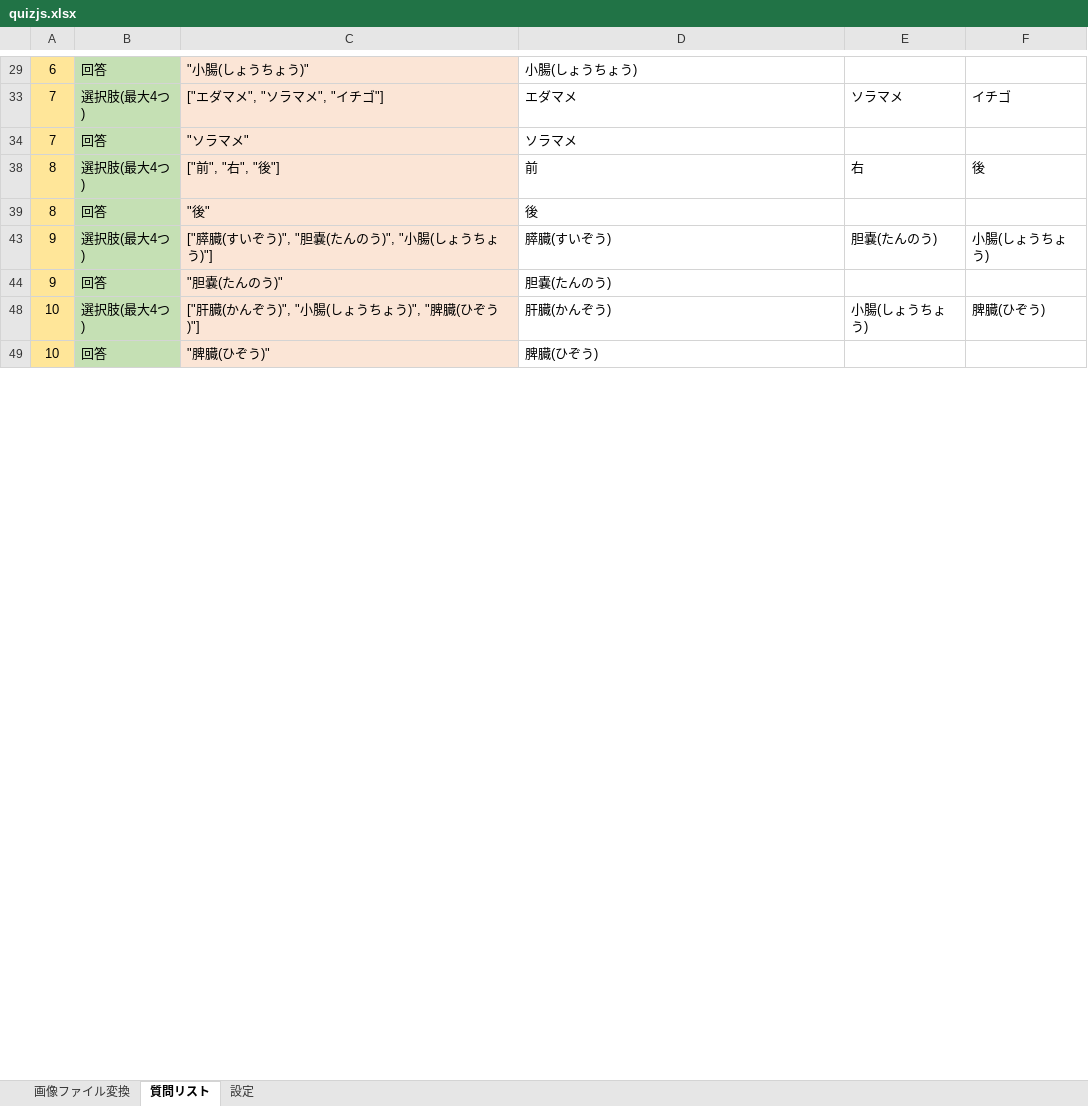
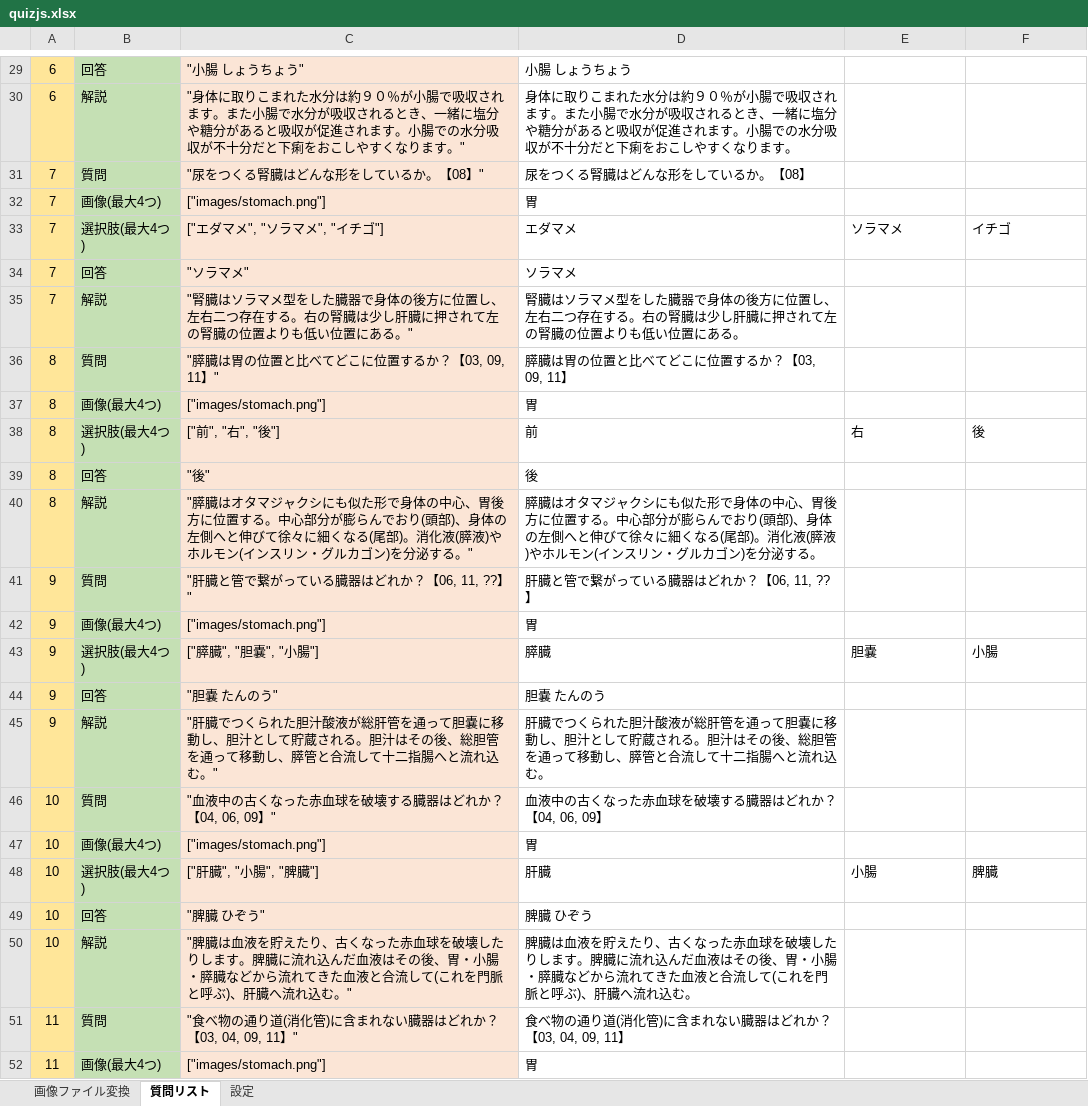
Before and after one commit to m5071106/Medicalpark2024, an Excel workbook: resources/quiz/quizjs.xlsx, sheet 質問リスト, drawn as a sheet; only a part is shown, gaps mark what is left out; values as stored, in another font and other column widths than the file's, no borders; the diff covers the shown part only; the diff names each change by its address in the sheet, - before the commit and + after, or states it on an @@ line.

```diff
--- a/resources/quiz/quizjs.xlsx (sheet 質問リスト)
+++ b/resources/quiz/quizjs.xlsx (sheet 質問リスト)
-C29: "小腸(しょうちょう)"
+C29: "小腸 しょうちょう"
-D29: 小腸(しょうちょう)
+D29: 小腸 しょうちょう
@@ row 30 unhidden: 6 | 解説 | "身体に取りこまれた水分は約９０％が小腸で吸収されます。また小腸で水分が吸収されるとき、一緒に塩分や糖分があると吸収が促進されます。小腸での水分吸収が不十分だと下痢をおこしやすくなります。" | 身体に取りこまれた水分は約９０％が小腸で吸収されます。また小腸で水分が吸収されるとき、一緒に塩分や糖分があると吸収が促進されます。小腸での水分吸収が不十分だと下痢をおこしやすくなります。 @@
+row 31: 7 | 質問 | "尿をつくる腎臓はどんな形をしているか。【08】" | 尿をつくる腎臓はどんな形をしているか。【08】
@@ row 32 unhidden: 7 | 画像(最大4つ) | ["images/stomach.png"] | 胃 @@
@@ row 35 unhidden: 7 | 解説 | "腎臓はソラマメ型をした臓器で身体の後方に位置し、左右二つ存在する。右の腎臓は少し肝臓に押されて左の腎臓の位置よりも低い位置にある。" | 腎臓はソラマメ型をした臓器で身体の後方に位置し、左右二つ存在する。右の腎臓は少し肝臓に押されて左の腎臓の位置よりも低い位置にある。 @@
+row 36: 8 | 質問 | "膵臓は胃の位置と比べてどこに位置するか？【03, 09, 11】" | 膵臓は胃の位置と比べてどこに位置するか？【03, 09, 11】
@@ row 37 unhidden: 8 | 画像(最大4つ) | ["images/stomach.png"] | 胃 @@
@@ row 40 unhidden: 8 | 解説 | "膵臓はオタマジャクシにも似た形で身体の中心、胃後方に位置する。中心部分が膨らんでおり(頭部)、身体の左側へと伸びて徐々に細くなる(尾部)。消化液(膵液)やホルモン(インスリン・グルカゴン)を分泌する。" | 膵臓はオタマジャクシにも似た形で身体の中心、胃後方に位置する。中心部分が膨らんでおり(頭部)、身体の左側へと伸びて徐々に細くなる(尾部)。消化液(膵液)やホルモン(インスリン・グルカゴン)を分泌する。 @@
+row 41: 9 | 質問 | "肝臓と管で繋がっている臓器はどれか？【06, 11, ??】" | 肝臓と管で繋がっている臓器はどれか？【06, 11, ??】
@@ row 42 unhidden: 9 | 画像(最大4つ) | ["images/stomach.png"] | 胃 @@
-C43: ["膵臓(すいぞう)", "胆嚢(たんのう)", "小腸(しょうちょう)"]
+C43: ["膵臓", "胆嚢", "小腸"]
-D43: 膵臓(すいぞう)
+D43: 膵臓
-E43: 胆嚢(たんのう)
+E43: 胆嚢
-F43: 小腸(しょうちょう)
+F43: 小腸
-C44: "胆嚢(たんのう)"
+C44: "胆嚢 たんのう"
-D44: 胆嚢(たんのう)
+D44: 胆嚢 たんのう
@@ row 45 unhidden: 9 | 解説 | "肝臓でつくられた胆汁酸液が総肝管を通って胆嚢に移動し、胆汁として貯蔵される。胆汁はその後、総胆管を通って移動し、膵管と合流して十二指腸へと流れ込む。" | 肝臓でつくられた胆汁酸液が総肝管を通って胆嚢に移動し、胆汁として貯蔵される。胆汁はその後、総胆管を通って移動し、膵管と合流して十二指腸へと流れ込む。 @@
+row 46: 10 | 質問 | "血液中の古くなった赤血球を破壊する臓器はどれか？【04, 06, 09】" | 血液中の古くなった赤血球を破壊する臓器はどれか？【04, 06, 09】
@@ row 47 unhidden: 10 | 画像(最大4つ) | ["images/stomach.png"] | 胃 @@
-C48: ["肝臓(かんぞう)", "小腸(しょうちょう)", "脾臓(ひぞう)"]
+C48: ["肝臓", "小腸", "脾臓"]
-D48: 肝臓(かんぞう)
+D48: 肝臓
-E48: 小腸(しょうちょう)
+E48: 小腸
-F48: 脾臓(ひぞう)
+F48: 脾臓
-C49: "脾臓(ひぞう)"
+C49: "脾臓 ひぞう"
-D49: 脾臓(ひぞう)
+D49: 脾臓 ひぞう
@@ row 50 unhidden: 10 | 解説 | "脾臓は血液を貯えたり、古くなった赤血球を破壊したりします。脾臓に流れ込んだ血液はその後、胃・小腸・膵臓などから流れてきた血液と合流して(これを門脈と呼ぶ)、肝臓へ流れ込む。" | 脾臓は血液を貯えたり、古くなった赤血球を破壊したりします。脾臓に流れ込んだ血液はその後、胃・小腸・膵臓などから流れてきた血液と合流して(これを門脈と呼ぶ)、肝臓へ流れ込む。 @@
+row 51: 11 | 質問 | "食べ物の通り道(消化管)に含まれない臓器はどれか？【03, 04, 09, 11】" | 食べ物の通り道(消化管)に含まれない臓器はどれか？【03, 04, 09, 11】
@@ row 52 unhidden: 11 | 画像(最大4つ) | ["images/stomach.png"] | 胃 @@
```
Also changed, not shown: 6 added rows, 14 hidden or unhidden rows and 18 edited cells elsewhere in this sheet, hidden cells, 27 other files.
